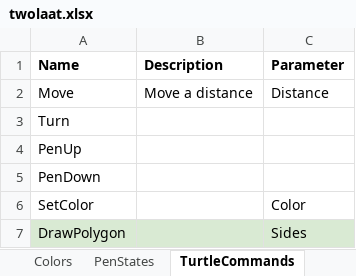
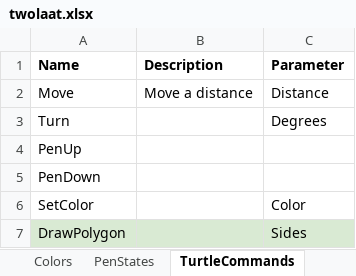
Before and after one commit to eejai42/1-way-of-looking-at-13-ways-of-looking-at-a-turtle, an Excel workbook: SSoT/twolaat.xlsx, sheet TurtleCommands, drawn as a sheet; values as stored, in another font and other column widths than the file's, no borders; charts and pictures not drawn; the diff names each change by its address in the sheet, - before the commit and + after, or states it on an @@ line.

```diff
--- a/SSoT/twolaat.xlsx (sheet TurtleCommands)
+++ b/SSoT/twolaat.xlsx (sheet TurtleCommands)
-C3 (Parameter): (empty)
+C3 (Parameter): Degrees
```
Also changed, not shown: sheet PredifinedScriptSteps, 12 other files.
